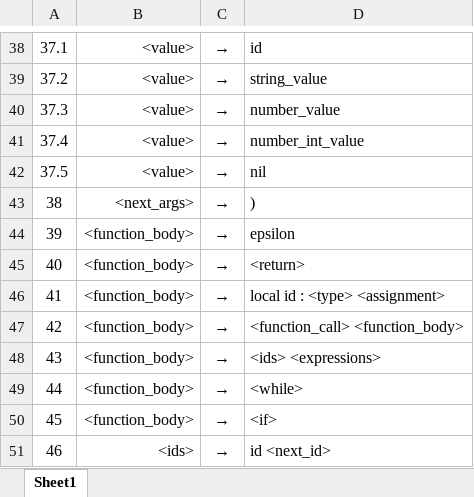
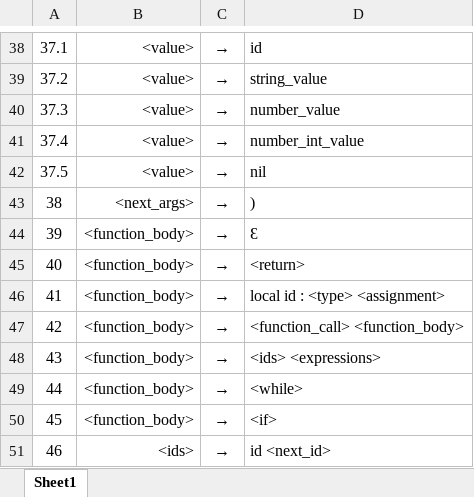
Before and after one commit to tadymatej/IFJ21, an Excel workbook: documentation/Gramatika-ver08.xlsx, sheet Sheet1, drawn as a sheet; only a part is shown, gaps mark what is left out; values as stored, in another font and other column widths than the file's, no borders; the diff names each change by its address in the sheet, - before the commit and + after, or states it on an @@ line.

```diff
--- a/documentation/Gramatika-ver08.xlsx (sheet Sheet1)
+++ b/documentation/Gramatika-ver08.xlsx (sheet Sheet1)
-D44: epsilon
+D44: Ԑ
```
Also changed, not shown: documentation/LL_tabulka_ver02.xlsx, 2 other files.
